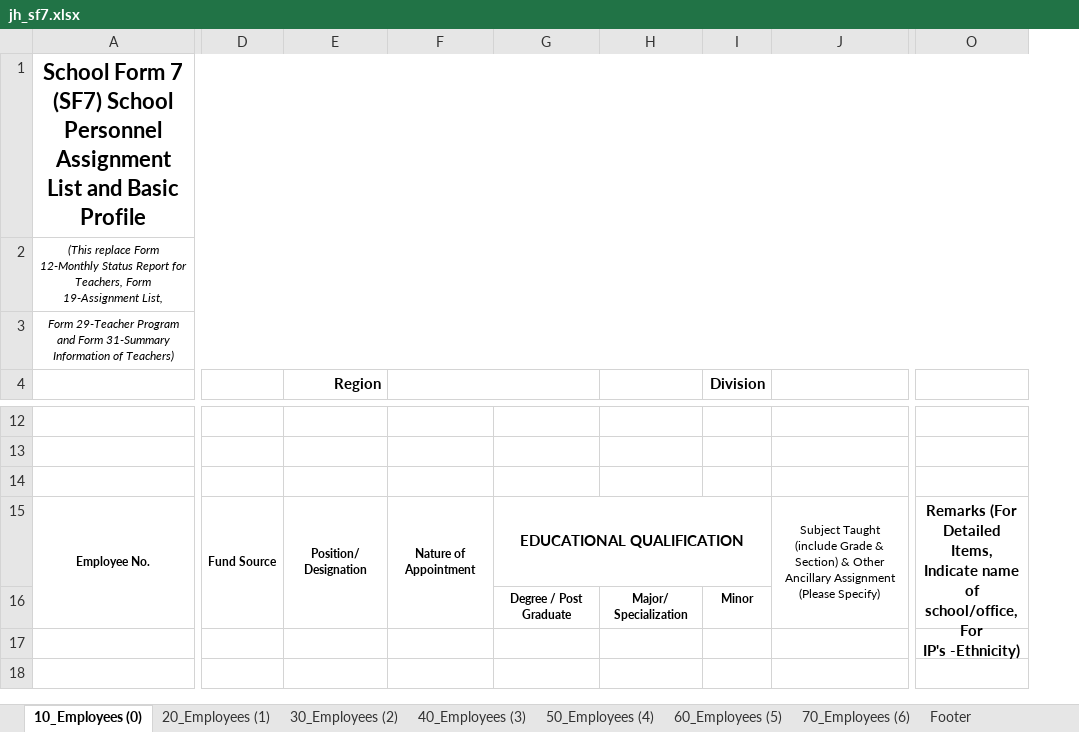
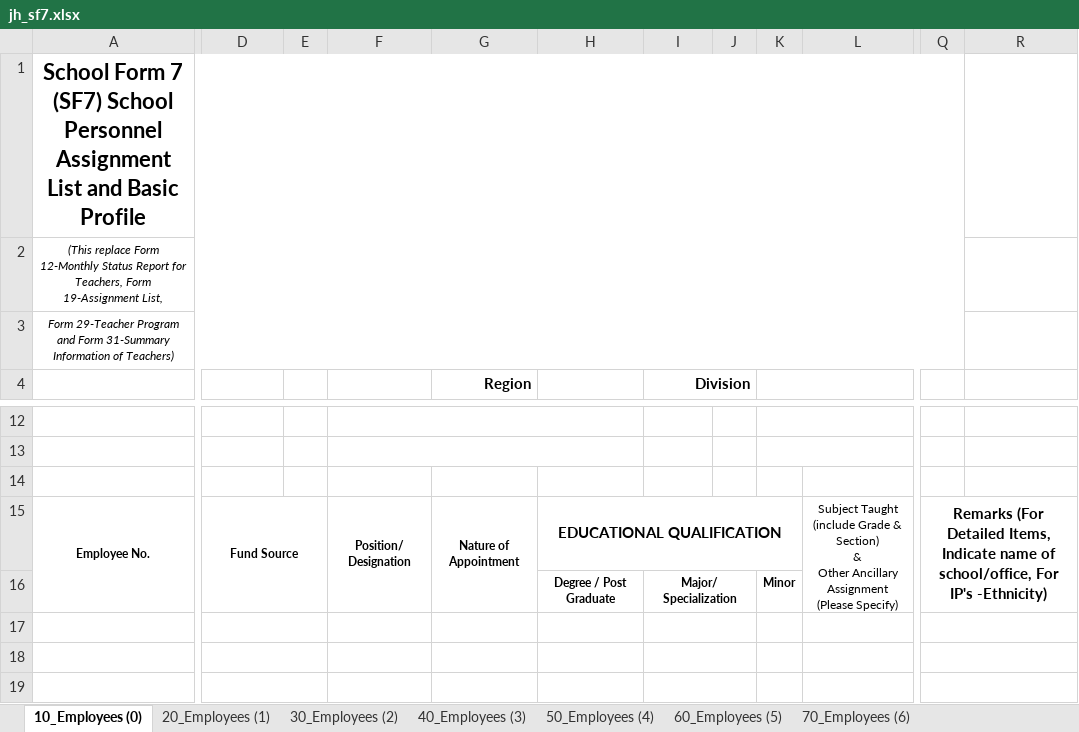
Before and after one commit to Philrey/CBNHS-System, an Excel workbook: Project Files/Excel Manage Prototype/jh_sf7.xlsx, sheet 10_Employees (0), drawn as a sheet; only a part is shown, gaps mark what is left out; values as stored, in another font and other column widths than the file's, no borders; charts and pictures not drawn; removed rows and columns are numbered as before the commit, all else as after; rows hold the shown columns only; ↵ is a line break in a cell; the diff covers the shown part only; the diff names each change by its address in the sheet, - before the commit and + after, or states it on an @@ line.

```diff
--- a/Project Files/Excel Manage Prototype/jh_sf7.xlsx (sheet 10_Employees (0))
+++ b/Project Files/Excel Manage Prototype/jh_sf7.xlsx (sheet 10_Employees (0))
-sheet tab: Footer
+column E, empty
-column H, row 16: Major/ Specialization
-column J, row 15: Subject Taught ↵ (include Grade & Section) & Other Ancillary Assignment ↵ (Please Specify)
+column J, empty
+column K, row 16: Minor
+column L, row 15: Subject Taught ↵ (include Grade & Section) ↵ & ↵ Other Ancillary Assignment ↵ (Please Specify)
+column Q, row 15: Remarks (For ↵ Detailed Items, ↵ Indicate name of ↵ school/office, For ↵ IP's -Ethnicity)
-A1:O1 merged
+A1:Q1 merged
-A2:O2 merged
+A2:Q2 merged
-A3:O3 merged
+A3:Q3 merged
-F4: Region
+F4: (empty)
-G4: (empty)
+G4: Region
-F4:G4 merged
+I4:J4 merged
+F12:H12 merged
+F13:H13 merged
-F15: Position/ Designation
+F15: Position/ ↵ Designation
-R15: Remarks (For ↵ Detailed Items, ↵ Indicate name of ↵ school/office, For ↵ IP's -Ethnicity)
+R15: (empty)
-O15:O16 merged
-I16 (Division): Minor
+I16 (Division): Major/ ↵ Specialization
+I16:J16 merged
+row 17: (empty)
+D18:E18 merged
+I18:J18 merged
+D19:E19 merged
+I19:J19 merged
```
Also changed, not shown: 8 edited cells, cell formats and merged cells elsewhere in this sheet, sheet 70_Employees (6), sheet 60_Employees (5), sheet 50_Employees (4), sheet 40_Employees (3), sheet 30_Employees (2), sheet 20_Employees (1), charts or pictures, Project Files/Forms System Final/templates/jh_sf7.xlsx, 9 other files.
